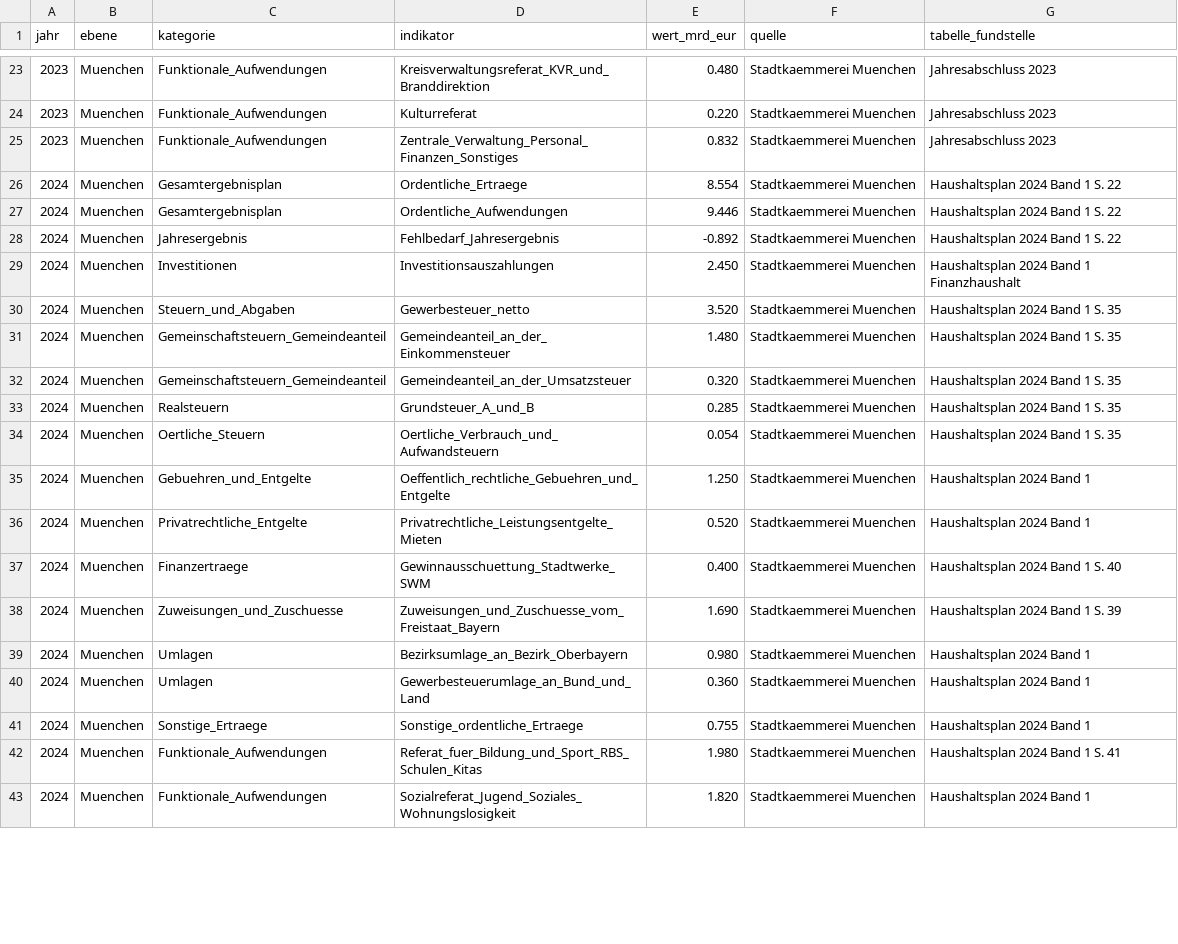
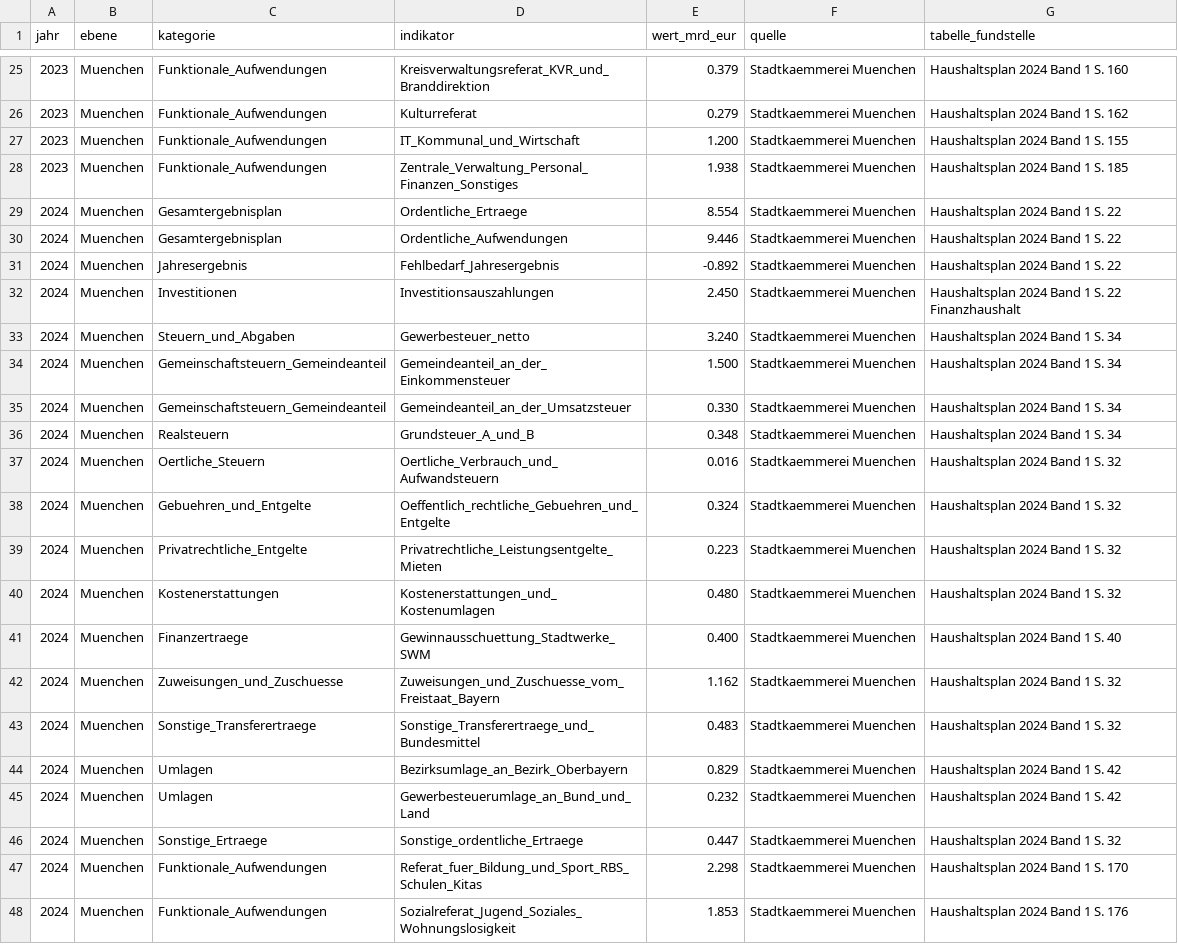
Before and after one commit to visualDemographics/DE-fiscal-per-capita, a CSV file: rawdata/muenchen_haushalt_2023_2024.csv, drawn as a sheet; only a part is shown, gaps mark what is left out; the diff covers the shown part only.

```diff
--- a/rawdata/muenchen_haushalt_2023_2024.csv
+++ b/rawdata/muenchen_haushalt_2023_2024.csv
@@ -23,4 +25,5 @@ jahr,ebene,kategorie,indikator,wert_mrd_eur,quelle,tabelle_fundstelle
-2023,Muenchen,Funktionale_Aufwendungen,Kreisverwaltungsreferat_KVR_und_Branddirektion,0.480,Stadtkaemmerei Muenchen,Jahresabschluss 2023
-2023,Muenchen,Funktionale_Aufwendungen,Kulturreferat,0.220,Stadtkaemmerei Muenchen,Jahresabschluss 2023
-2023,Muenchen,Funktionale_Aufwendungen,Zentrale_Verwaltung_Personal_Finanzen_Sonstiges,0.832,Stadtkaemmerei Muenchen,Jahresabschluss 2023
+2023,Muenchen,Funktionale_Aufwendungen,Kreisverwaltungsreferat_KVR_und_Branddirektion,0.379,Stadtkaemmerei Muenchen,Haushaltsplan 2024 Band 1 S. 160
+2023,Muenchen,Funktionale_Aufwendungen,Kulturreferat,0.279,Stadtkaemmerei Muenchen,Haushaltsplan 2024 Band 1 S. 162
+2023,Muenchen,Funktionale_Aufwendungen,IT_Kommunal_und_Wirtschaft,1.200,Stadtkaemmerei Muenchen,Haushaltsplan 2024 Band 1 S. 155
+2023,Muenchen,Funktionale_Aufwendungen,Zentrale_Verwaltung_Personal_Finanzen_Sonstiges,1.938,Stadtkaemmerei Muenchen,Haushaltsplan 2024 Band 1 S. 185
 2024,Muenchen,Gesamtergebnisplan,Ordentliche_Ertraege,8.554,Stadtkaemmerei Muenchen,Haushaltsplan 2024 Band 1 S. 22
@@ -28,16 +31,18 @@ jahr,ebene,kategorie,indikator,wert_mrd_eur,quelle,tabelle_fundstelle
 2024,Muenchen,Jahresergebnis,Fehlbedarf_Jahresergebnis,-0.892,Stadtkaemmerei Muenchen,Haushaltsplan 2024 Band 1 S. 22
-2024,Muenchen,Investitionen,Investitionsauszahlungen,2.450,Stadtkaemmerei Muenchen,Haushaltsplan 2024 Band 1 Finanzhaushalt
-2024,Muenchen,Steuern_und_Abgaben,Gewerbesteuer_netto,3.520,Stadtkaemmerei Muenchen,Haushaltsplan 2024 Band 1 S. 35
-2024,Muenchen,Gemeinschaftsteuern_Gemeindeanteil,Gemeindeanteil_an_der_Einkommensteuer,1.480,Stadtkaemmerei Muenchen,Haushaltsplan 2024 Band 1 S. 35
-2024,Muenchen,Gemeinschaftsteuern_Gemeindeanteil,Gemeindeanteil_an_der_Umsatzsteuer,0.320,Stadtkaemmerei Muenchen,Haushaltsplan 2024 Band 1 S. 35
-2024,Muenchen,Realsteuern,Grundsteuer_A_und_B,0.285,Stadtkaemmerei Muenchen,Haushaltsplan 2024 Band 1 S. 35
-2024,Muenchen,Oertliche_Steuern,Oertliche_Verbrauch_und_Aufwandsteuern,0.054,Stadtkaemmerei Muenchen,Haushaltsplan 2024 Band 1 S. 35
-2024,Muenchen,Gebuehren_und_Entgelte,Oeffentlich_rechtliche_Gebuehren_und_Entgelte,1.250,Stadtkaemmerei Muenchen,Haushaltsplan 2024 Band 1
-2024,Muenchen,Privatrechtliche_Entgelte,Privatrechtliche_Leistungsentgelte_Mieten,0.520,Stadtkaemmerei Muenchen,Haushaltsplan 2024 Band 1
+2024,Muenchen,Investitionen,Investitionsauszahlungen,2.450,Stadtkaemmerei Muenchen,Haushaltsplan 2024 Band 1 S. 22 Finanzhaushalt
+2024,Muenchen,Steuern_und_Abgaben,Gewerbesteuer_netto,3.240,Stadtkaemmerei Muenchen,Haushaltsplan 2024 Band 1 S. 34
+2024,Muenchen,Gemeinschaftsteuern_Gemeindeanteil,Gemeindeanteil_an_der_Einkommensteuer,1.500,Stadtkaemmerei Muenchen,Haushaltsplan 2024 Band 1 S. 34
+2024,Muenchen,Gemeinschaftsteuern_Gemeindeanteil,Gemeindeanteil_an_der_Umsatzsteuer,0.330,Stadtkaemmerei Muenchen,Haushaltsplan 2024 Band 1 S. 34
+2024,Muenchen,Realsteuern,Grundsteuer_A_und_B,0.348,Stadtkaemmerei Muenchen,Haushaltsplan 2024 Band 1 S. 34
+2024,Muenchen,Oertliche_Steuern,Oertliche_Verbrauch_und_Aufwandsteuern,0.016,Stadtkaemmerei Muenchen,Haushaltsplan 2024 Band 1 S. 32
+2024,Muenchen,Gebuehren_und_Entgelte,Oeffentlich_rechtliche_Gebuehren_und_Entgelte,0.324,Stadtkaemmerei Muenchen,Haushaltsplan 2024 Band 1 S. 32
+2024,Muenchen,Privatrechtliche_Entgelte,Privatrechtliche_Leistungsentgelte_Mieten,0.223,Stadtkaemmerei Muenchen,Haushaltsplan 2024 Band 1 S. 32
+2024,Muenchen,Kostenerstattungen,Kostenerstattungen_und_Kostenumlagen,0.480,Stadtkaemmerei Muenchen,Haushaltsplan 2024 Band 1 S. 32
 2024,Muenchen,Finanzertraege,Gewinnausschuettung_Stadtwerke_SWM,0.400,Stadtkaemmerei Muenchen,Haushaltsplan 2024 Band 1 S. 40
-2024,Muenchen,Zuweisungen_und_Zuschuesse,Zuweisungen_und_Zuschuesse_vom_Freistaat_Bayern,1.690,Stadtkaemmerei Muenchen,Haushaltsplan 2024 Band 1 S. 39
-2024,Muenchen,Umlagen,Bezirksumlage_an_Bezirk_Oberbayern,0.980,Stadtkaemmerei Muenchen,Haushaltsplan 2024 Band 1
-2024,Muenchen,Umlagen,Gewerbesteuerumlage_an_Bund_und_Land,0.360,Stadtkaemmerei Muenchen,Haushaltsplan 2024 Band 1
-2024,Muenchen,Sonstige_Ertraege,Sonstige_ordentliche_Ertraege,0.755,Stadtkaemmerei Muenchen,Haushaltsplan 2024 Band 1
-2024,Muenchen,Funktionale_Aufwendungen,Referat_fuer_Bildung_und_Sport_RBS_Schulen_Kitas,1.980,Stadtkaemmerei Muenchen,Haushaltsplan 2024 Band 1 S. 41
-2024,Muenchen,Funktionale_Aufwendungen,Sozialreferat_Jugend_Soziales_Wohnungslosigkeit,1.820,Stadtkaemmerei Muenchen,Haushaltsplan 2024 Band 1
+2024,Muenchen,Zuweisungen_und_Zuschuesse,Zuweisungen_und_Zuschuesse_vom_Freistaat_Bayern,1.162,Stadtkaemmerei Muenchen,Haushaltsplan 2024 Band 1 S. 32
+2024,Muenchen,Sonstige_Transferertraege,Sonstige_Transferertraege_und_Bundesmittel,0.483,Stadtkaemmerei Muenchen,Haushaltsplan 2024 Band 1 S. 32
+2024,Muenchen,Umlagen,Bezirksumlage_an_Bezirk_Oberbayern,0.829,Stadtkaemmerei Muenchen,Haushaltsplan 2024 Band 1 S. 42
+2024,Muenchen,Umlagen,Gewerbesteuerumlage_an_Bund_und_Land,0.232,Stadtkaemmerei Muenchen,Haushaltsplan 2024 Band 1 S. 42
+2024,Muenchen,Sonstige_Ertraege,Sonstige_ordentliche_Ertraege,0.447,Stadtkaemmerei Muenchen,Haushaltsplan 2024 Band 1 S. 32
+2024,Muenchen,Funktionale_Aufwendungen,Referat_fuer_Bildung_und_Sport_RBS_Schulen_Kitas,2.298,Stadtkaemmerei Muenchen,Haushaltsplan 2024 Band 1 S. 170
+2024,Muenchen,Funktionale_Aufwendungen,Sozialreferat_Jugend_Soziales_Wohnungslosigkeit,1.853,Stadtkaemmerei Muenchen,Haushaltsplan 2024 Band 1 S. 176
```
Also changed, not shown: 3 added rows and 45 edited cells elsewhere in this file, datasets/fiscal_sankey_flows_per_capita.csv, rawdata/MANIFEST.csv, 31 other files.
